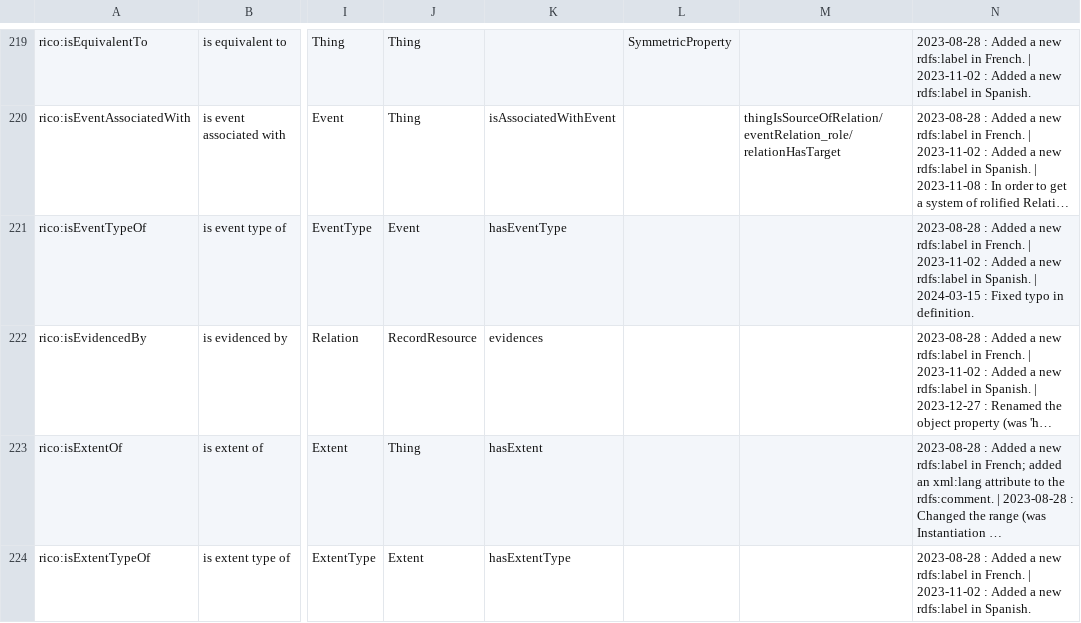
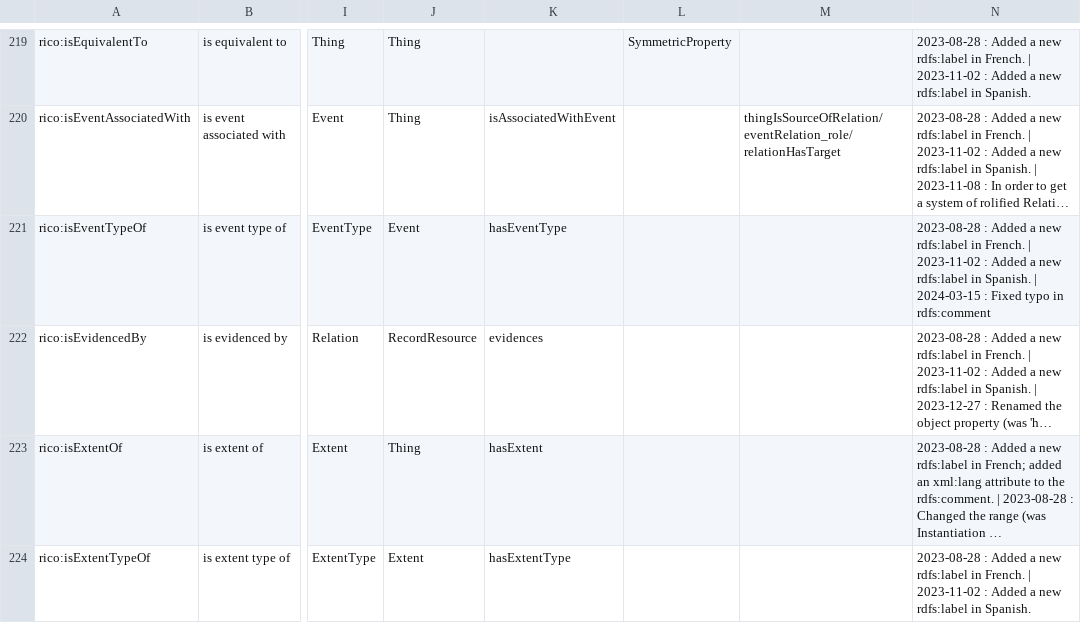
Before and after one commit to ICA-EGAD/RiC-O, a CSV file: ontology/current-version/CSV_lists_of_components/RiC-O_1-0_list-of-object-properties.csv, drawn as a sheet; only a part is shown, gaps mark what is left out; long unchanged cells end in …; the diff covers the shown part only; the diff names each change by its address in the sheet, - before the commit and + after, or states it on an @@ line.

Commit message:
regenerated the CSV lists of components

```diff
--- a/ontology/current-version/CSV_lists_of_components/RiC-O_1-0_list-of-object-properties.csv
+++ b/ontology/current-version/CSV_lists_of_components/RiC-O_1-0_list-of-object-properties.csv
-N221: …typo in definition.
+N221: …typo in rdfs:comment
```
Also changed, not shown: 8 edited cells elsewhere in this file, ontology/current-version/CSV_lists_of_components/RiC-O_1-0_list-of-classes.csv, ontology/current-version/CSV_lists_of_components/RiC-O_1-0_list-of-datatype-properties.csv.
